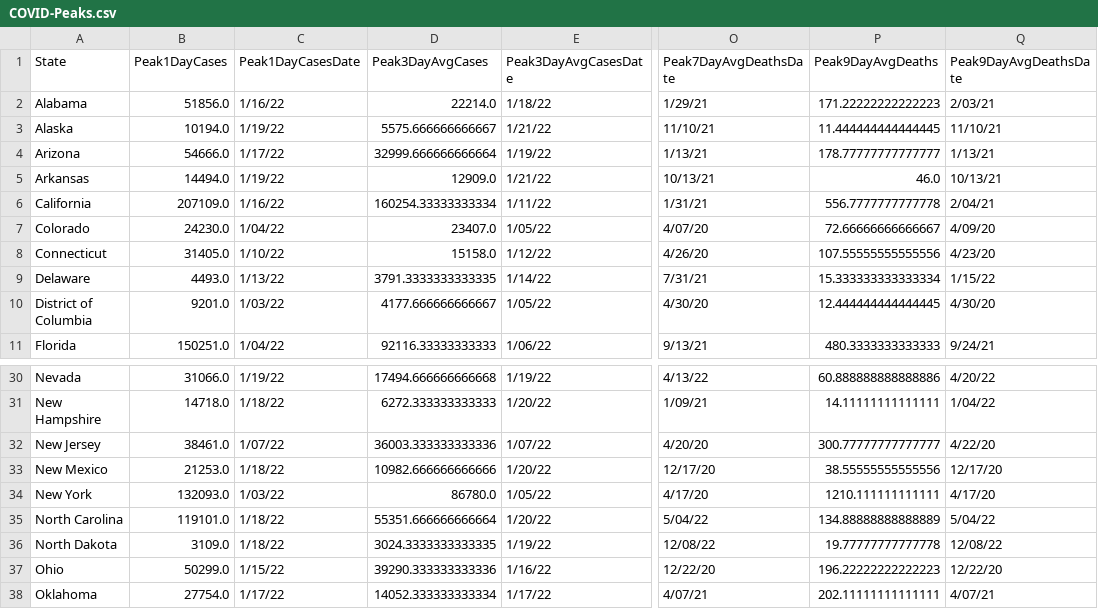
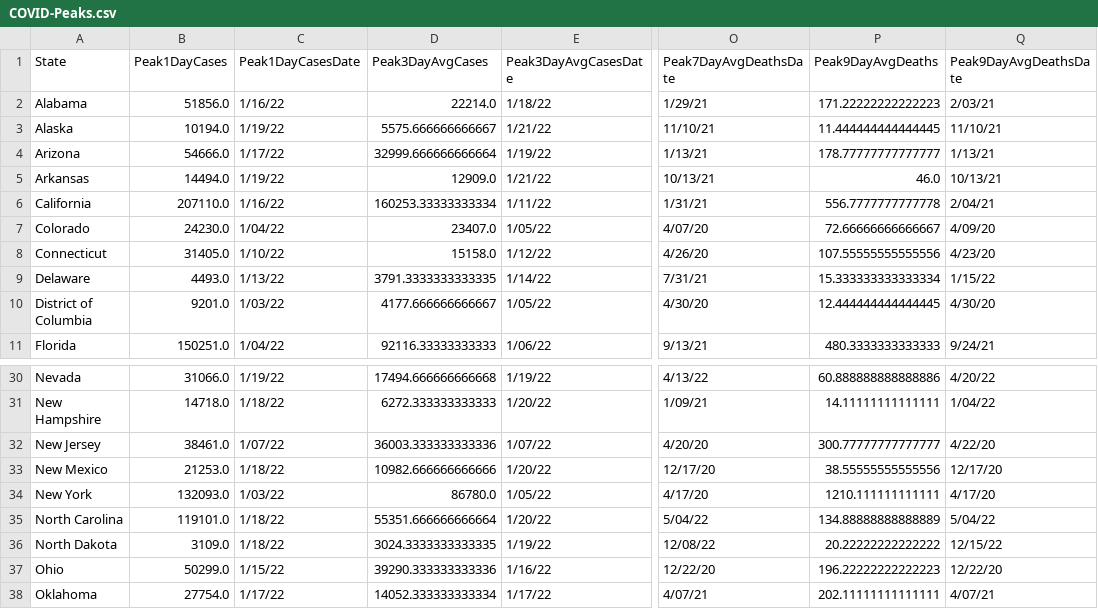
Before and after one commit to painmanagementcollaboratory/Rolling-Peak-COVID-Data-by-State, a CSV file: COVID-Peaks.csv, drawn as a sheet; only a part is shown, gaps mark what is left out; the diff names each change by its address in the sheet, - before the commit and + after, or states it on an @@ line.

```diff
--- a/COVID-Peaks.csv
+++ b/COVID-Peaks.csv
-B6 (Peak1DayCases): 207109.0
+B6 (Peak1DayCases): 207110.0
-D6 (Peak3DayAvgCases): 160254.33333333334
+D6 (Peak3DayAvgCases): 160253.33333333334
-P36 (Peak9DayAvgDeaths): 19.77777777777778
+P36 (Peak9DayAvgDeaths): 20.22222222222222
-Q36 (Peak9DayAvgDeathsDate): 12/08/22
+Q36 (Peak9DayAvgDeathsDate): 12/15/22
```
Also changed, not shown: data/COVID-19-Cases-USA-By-State.csv, data/COVID-19-Deaths-USA-By-State.csv.
